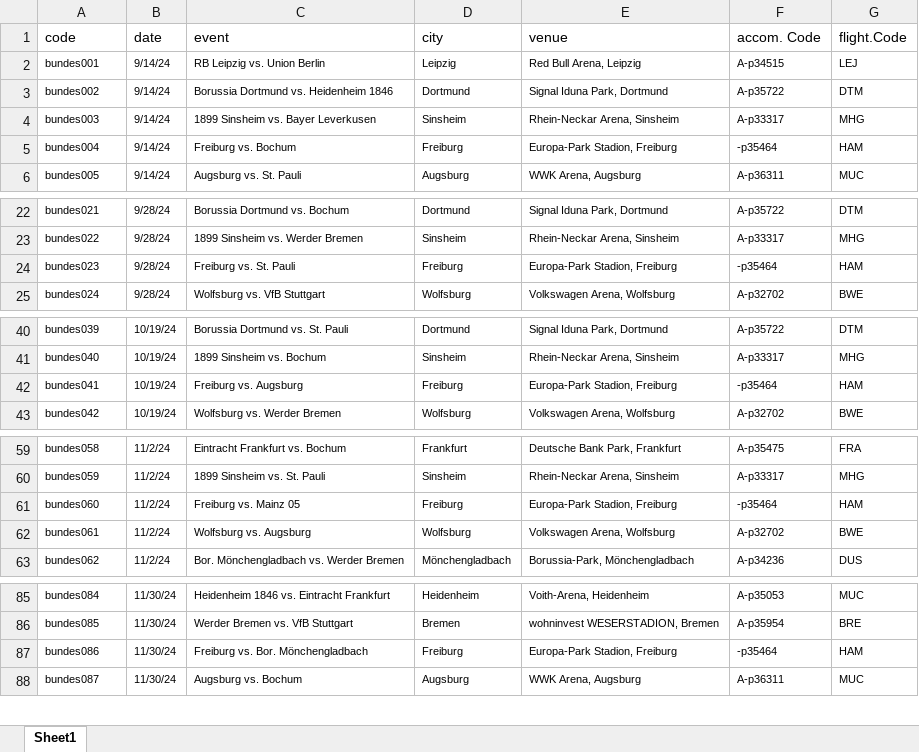
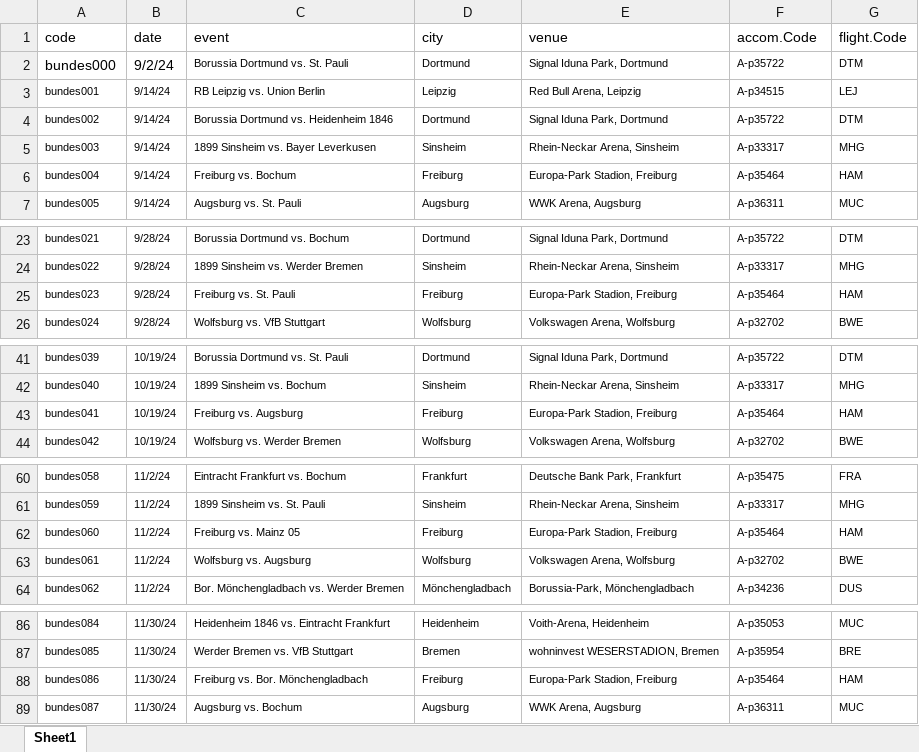
Before and after one commit to dvandasova/JEM207_project, an Excel workbook: 02_Datasets/internal-data.xlsx, sheet Sheet1, drawn as a sheet; only a part is shown, gaps mark what is left out; values as stored, in another font and other column widths than the file's, no borders; conditional formats not drawn; addresses are those after the commit; the diff covers the shown part only; the diff names each change by its address in the sheet, - before the commit and + after, or states it on an @@ line.

Commit message:
Add files via upload
Fixes made to accommodation codes.
Included testing row for a date in the past so that the user cannot try to book for a match that has already happened.

```diff
--- a/02_Datasets/internal-data.xlsx (sheet Sheet1)
+++ b/02_Datasets/internal-data.xlsx (sheet Sheet1)
-F1: accom. Code
+F1: accom.Code
+row 2: bundes000 | 9/2/24 | Borussia Dortmund vs. St. Pauli | Dortmund | Signal Iduna Park, Dortmund | A-p35722 | DTM
-F6 (accom.Code): -p35464
+F6 (accom.Code): A-p35464
-F25 (accom.Code): -p35464
+F25 (accom.Code): A-p35464
-F43 (accom.Code): -p35464
+F43 (accom.Code): A-p35464
-F62 (accom.Code): -p35464
+F62 (accom.Code): A-p35464
-F88 (accom.Code): -p35464
+F88 (accom.Code): A-p35464
```
Also changed, not shown: 11 edited cells elsewhere in this sheet.
